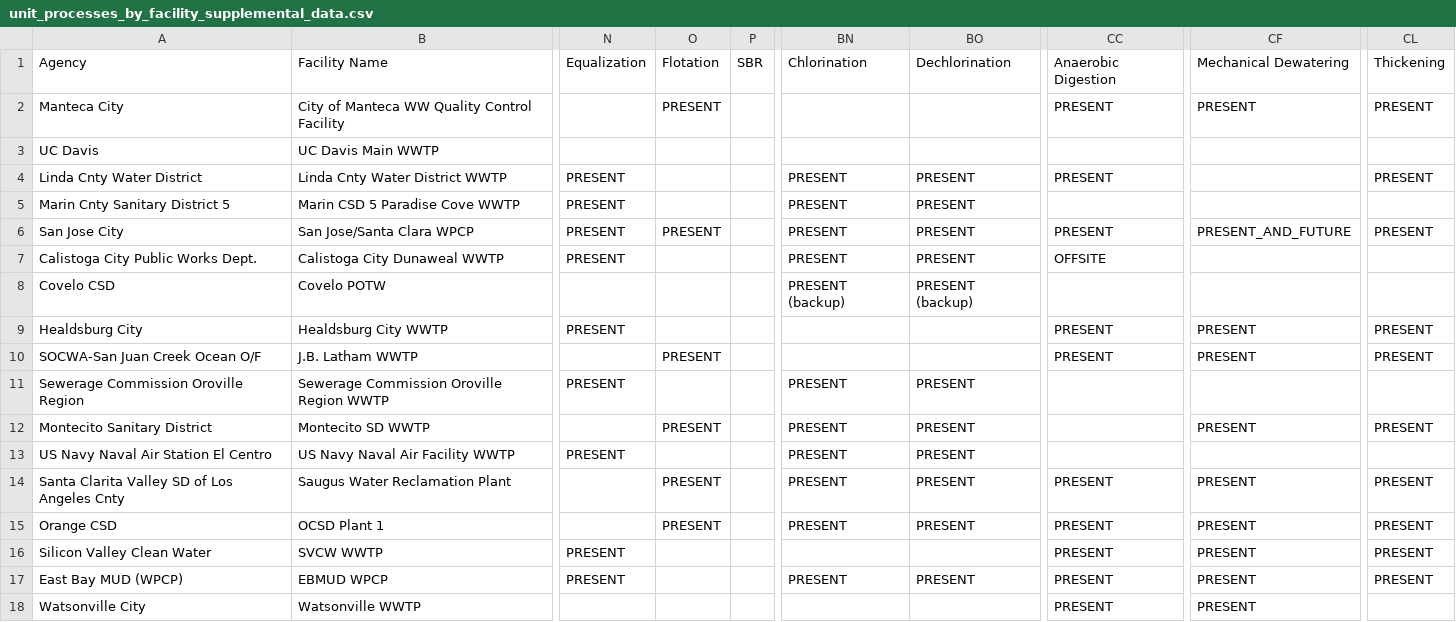
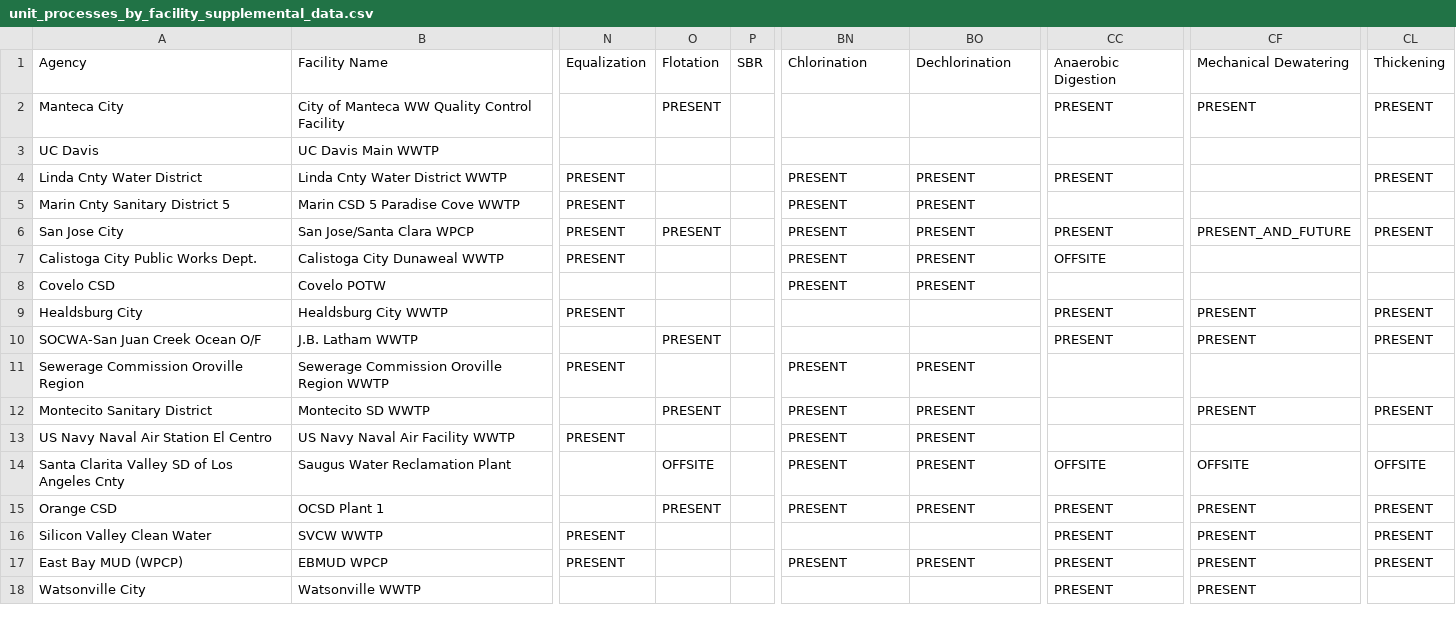
Before and after one commit to we3lab/wwtp-process-extraction, a CSV file: wwtp_process_extraction/data/unit_processes_by_facility_supplemental_data.csv, drawn as a sheet; only a part is shown, gaps mark what is left out; the diff names each change by its address in the sheet, - before the commit and + after, or states it on an @@ line.

```diff
--- a/wwtp_process_extraction/data/unit_processes_by_facility_supplemental_data.csv
+++ b/wwtp_process_extraction/data/unit_processes_by_facility_supplemental_data.csv
-BN8: PRESENT (backup)
+BN8: PRESENT
-BO8: PRESENT (backup)
+BO8: PRESENT
-O14: PRESENT
+O14: OFFSITE
-CC14: PRESENT
+CC14: OFFSITE
-CF14: PRESENT
+CF14: OFFSITE
-CL14: PRESENT
+CL14: OFFSITE
```
Also changed, not shown: wwtp_process_extraction/data/unit_processes_by_facility_manual.csv, wwtp_process_extraction/output/final/table_s5.csv, 46 other files.
